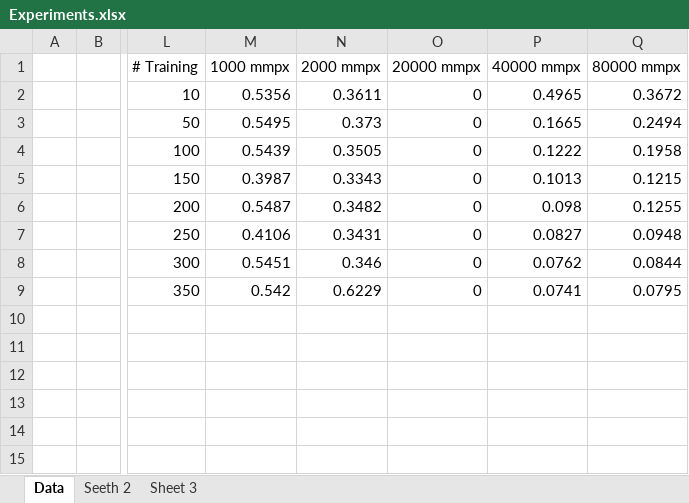
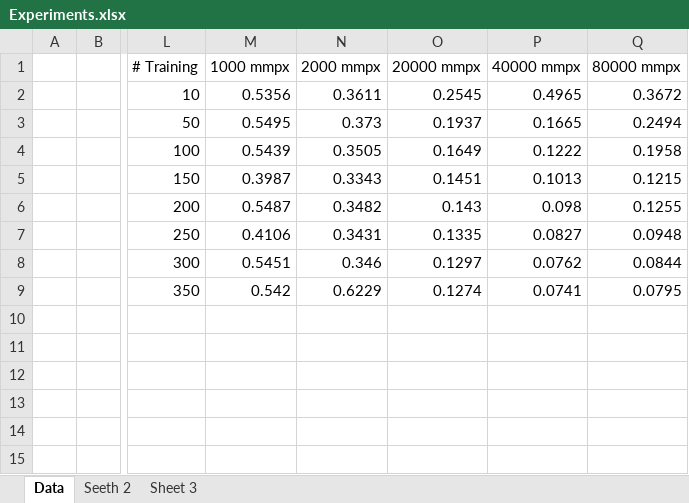
Before and after one commit to arunganesan/hand-gesture-recognition, an Excel workbook: Paper/Experiments.xlsx, sheet Data, drawn as a sheet; only a part is shown, gaps mark what is left out; values as stored, in another font and other column widths than the file's, no borders; charts and pictures not drawn; the diff names each change by its address in the sheet, - before the commit and + after, or states it on an @@ line.

```diff
--- a/Paper/Experiments.xlsx (sheet Data)
+++ b/Paper/Experiments.xlsx (sheet Data)
-O2 (20000 mmpx): 0
+O2 (20000 mmpx): 0.2545
-O3 (20000 mmpx): 0
+O3 (20000 mmpx): 0.1937
-O4 (20000 mmpx): 0
+O4 (20000 mmpx): 0.1649
-O5 (20000 mmpx): 0
+O5 (20000 mmpx): 0.1451
-O6 (20000 mmpx): 0
+O6 (20000 mmpx): 0.143
-O7 (20000 mmpx): 0
+O7 (20000 mmpx): 0.1335
-O8 (20000 mmpx): 0
+O8 (20000 mmpx): 0.1297
-O9 (20000 mmpx): 0
+O9 (20000 mmpx): 0.1274
```
Also changed, not shown: charts or pictures, 6 other files.
